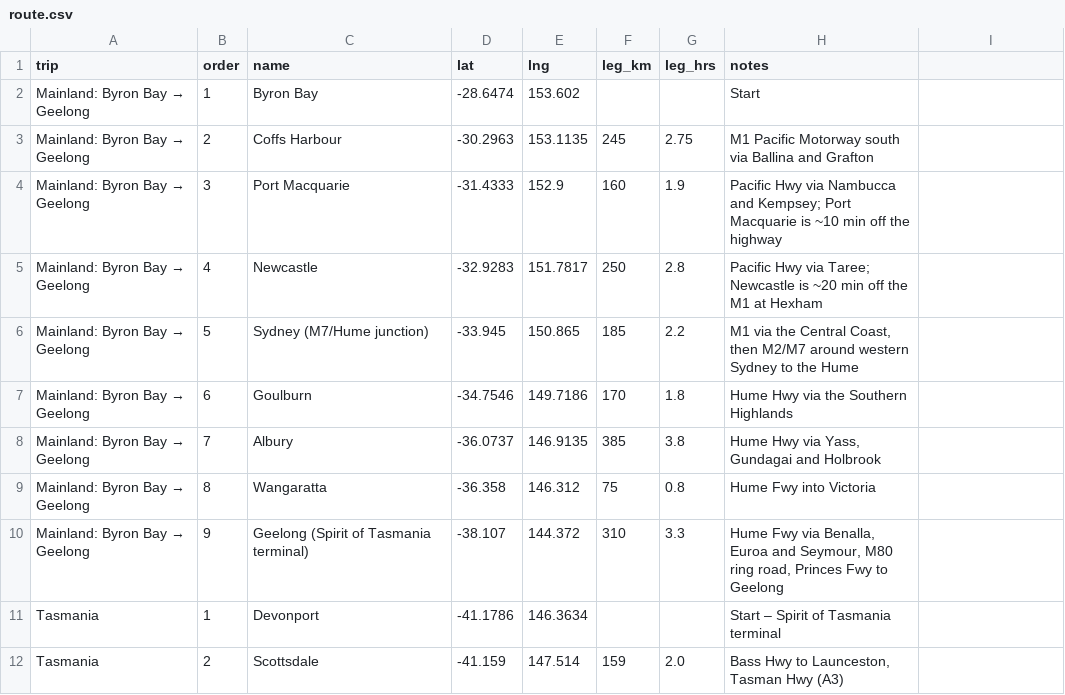
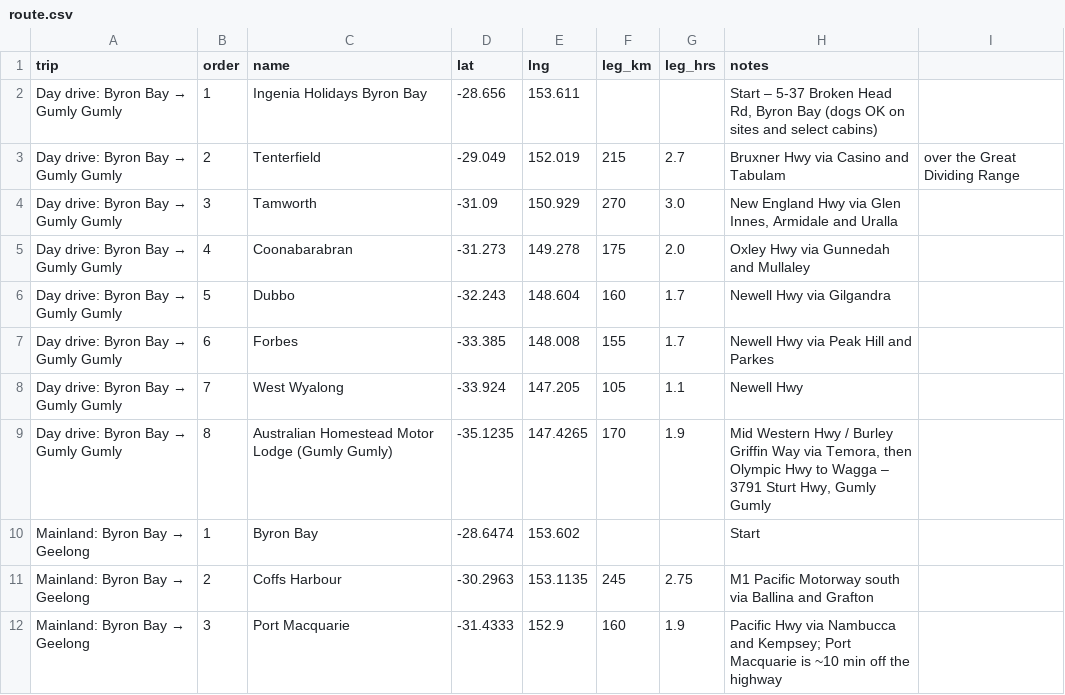
Before and after one commit to StevenFay/TassieWalks, a CSV file: data/route.csv, drawn as a sheet; only a part is shown; the shorter side is filled out with more unchanged rows.

```diff
--- a/data/route.csv
+++ b/data/route.csv
@@ -1,2 +1,10 @@
 trip,order,name,lat,lng,leg_km,leg_hrs,notes
+Day drive: Byron Bay → Gumly Gumly,1,Ingenia Holidays Byron Bay,-28.656,153.611,,,"Start – 5-37 Broken Head Rd, Byron Bay (dogs OK on sites and select cabins)"
+Day drive: Byron Bay → Gumly Gumly,2,Tenterfield,-29.049,152.019,215,2.7,Bruxner Hwy via Casino and Tabulam, over the Great Dividing Range
+Day drive: Byron Bay → Gumly Gumly,3,Tamworth,-31.09,150.929,270,3.0,"New England Hwy via Glen Innes, Armidale and Uralla"
+Day drive: Byron Bay → Gumly Gumly,4,Coonabarabran,-31.273,149.278,175,2.0,Oxley Hwy via Gunnedah and Mullaley
+Day drive: Byron Bay → Gumly Gumly,5,Dubbo,-32.243,148.604,160,1.7,Newell Hwy via Gilgandra
+Day drive: Byron Bay → Gumly Gumly,6,Forbes,-33.385,148.008,155,1.7,Newell Hwy via Peak Hill and Parkes
+Day drive: Byron Bay → Gumly Gumly,7,West Wyalong,-33.924,147.205,105,1.1,Newell Hwy
+Day drive: Byron Bay → Gumly Gumly,8,Australian Homestead Motor Lodge (Gumly Gumly),-35.1235,147.4265,170,1.9,"Mid Western Hwy / Burley Griffin Way via Temora, then Olympic Hwy to Wagga – 3791 Sturt Hwy, Gumly Gumly"
 Mainland: Byron Bay → Geelong,1,Byron Bay,-28.6474,153.602,,,Start
```
Also changed, not shown: 4 other files.
